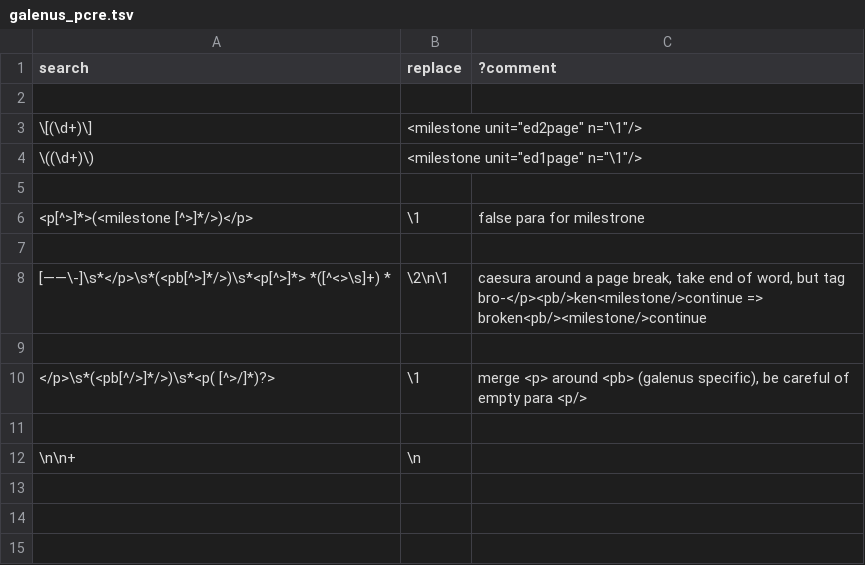
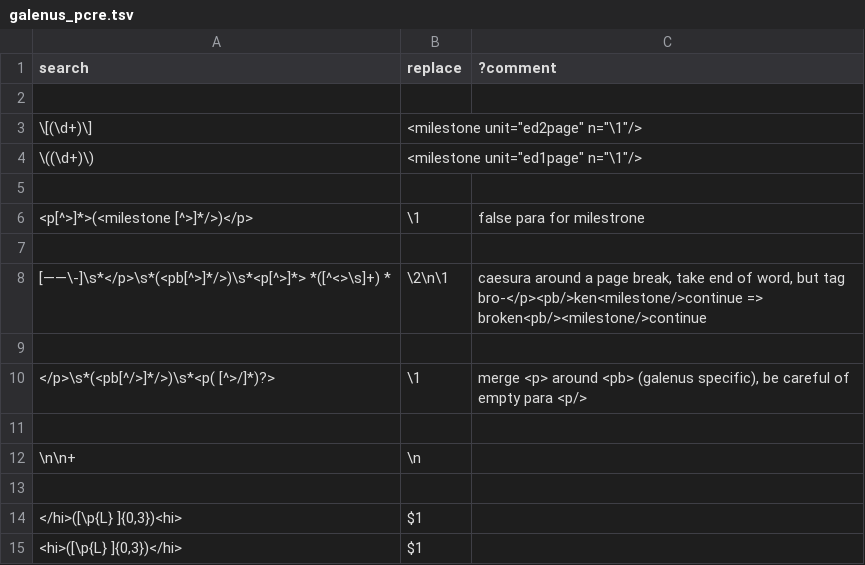
Before and after one commit to galenus-verbatim/galenus_teinte, a TSV file: galenus_pcre.tsv, drawn as a sheet; the diff names each change by its address in the sheet, - before the commit and + after, or states it on an @@ line.

```diff
--- a/galenus_pcre.tsv
+++ b/galenus_pcre.tsv
+row 13: (empty)
+row 14: </hi>([\p{L} ]{0,3})<hi> | $1
+row 15: <hi>([\p{L} ]{0,3})</hi> | $1
```
Also changed, not shown: 6 other files.
